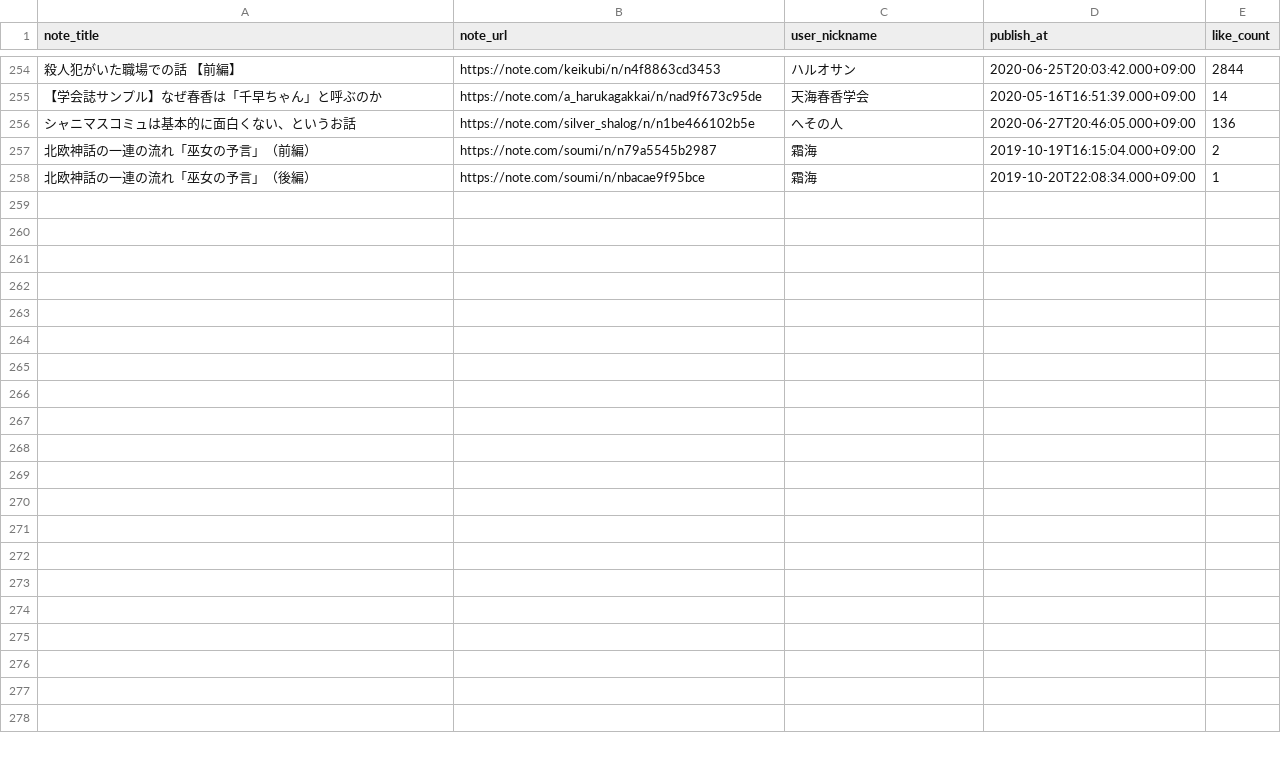
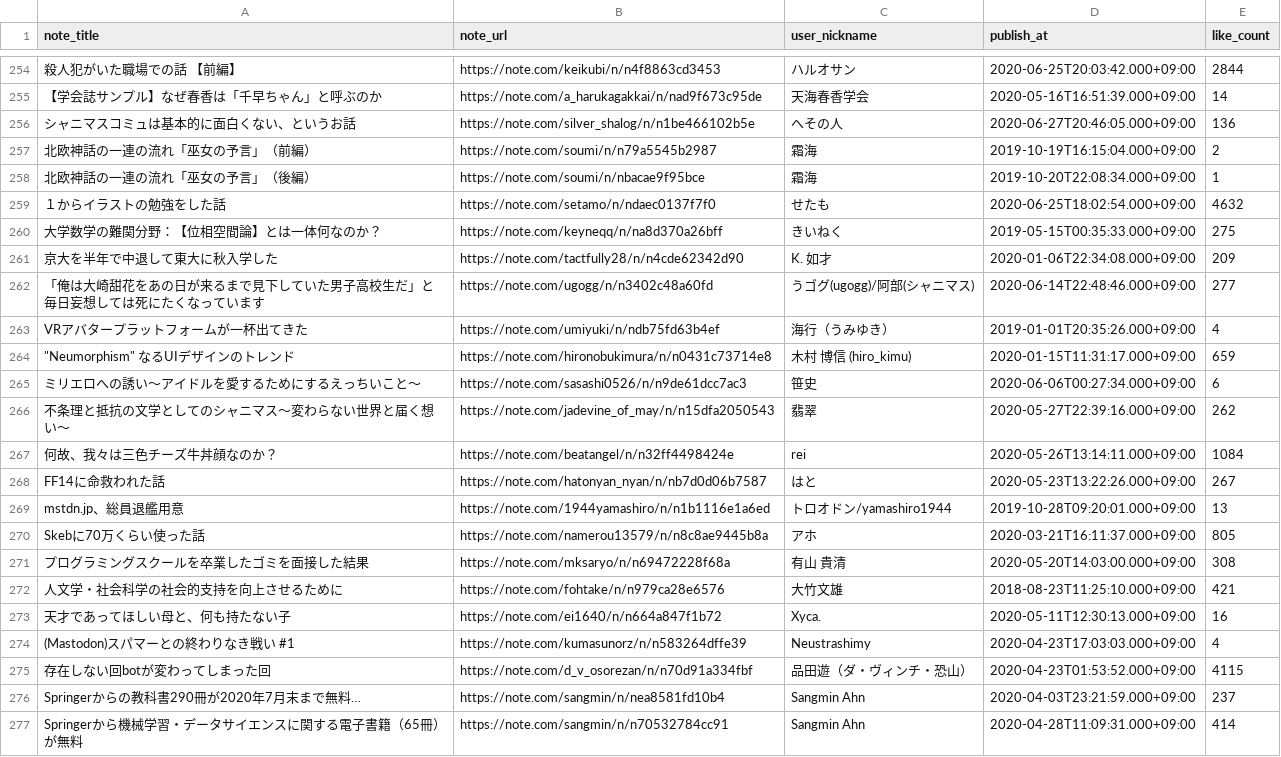
Before and after one commit to stepney141/favs, a CSV file: note_favs/note_favorites.csv, drawn as a sheet; only a part is shown, gaps mark what is left out; the diff covers the shown part only; the diff names each change by its address in the sheet, - before the commit and + after, or states it on an @@ line.

Commit message:
update: note

```diff
--- a/note_favs/note_favorites.csv
+++ b/note_favs/note_favorites.csv
+row 259: １からイラストの勉強をした話 | https://note.com/setamo/n/ndaec0137f7f0 | せたも | 2020-06-25T18:02:54.000+09:00 | 4632
+row 260: 大学数学の難関分野：【位相空間論】とは一体何なのか？ | https://note.com/keyneqq/n/na8d370a26bff | きいねく | 2019-05-15T00:35:33.000+09:00 | 275
+row 261: 京大を半年で中退して東大に秋入学した | https://note.com/tactfully28/n/n4cde62342d90 | K. 如才 | 2020-01-06T22:34:08.000+09:00 | 209
+row 262: 「俺は大崎甜花をあの日が来るまで見下していた男子高校生だ」と毎日妄想しては死にたくなっています | https://note.com/ugogg/n/n3402c48a60fd | うゴグ(ugogg)/阿部(シャニマス) | 2020-06-14T22:48:46.000+09:00 | 277
+row 263: VRアバタープラットフォームが一杯出てきた | https://note.com/umiyuki/n/ndb75fd63b4ef | 海行（うみゆき） | 2019-01-01T20:35:26.000+09:00 | 4
+row 264: "Neumorphism" なるUIデザインのトレンド | https://note.com/hironobukimura/n/n0431c73714e8 | 木村 博信 (hiro_kimu) | 2020-01-15T11:31:17.000+09:00 | 659
+row 265: ミリエロへの誘い～アイドルを愛するためにするえっちいこと～ | https://note.com/sasashi0526/n/n9de61dcc7ac3 | 笹史 | 2020-06-06T00:27:34.000+09:00 | 6
+row 266: 不条理と抵抗の文学としてのシャニマス～変わらない世界と届く想い～ | https://note.com/jadevine_of_may/n/n15dfa2050543 | 翡翠 | 2020-05-27T22:39:16.000+09:00 | 262
+row 267: 何故、我々は三色チーズ牛丼顔なのか？ | https://note.com/beatangel/n/n32ff4498424e | rei | 2020-05-26T13:14:11.000+09:00 | 1084
+row 268: FF14に命救われた話 | https://note.com/hatonyan_nyan/n/nb7d0d06b7587 | はと | 2020-05-23T13:22:26.000+09:00 | 267
+row 269: mstdn.jp、総員退艦用意 | https://note.com/1944yamashiro/n/n1b1116e1a6ed | トロオドン/yamashiro1944 | 2019-10-28T09:20:01.000+09:00 | 13
+row 270: Skebに70万くらい使った話 | https://note.com/namerou13579/n/n8c8ae9445b8a | アホ | 2020-03-21T16:11:37.000+09:00 | 805
+row 271: プログラミングスクールを卒業したゴミを面接した結果 | https://note.com/mksaryo/n/n69472228f68a | 有山 貴清 | 2020-05-20T14:03:00.000+09:00 | 308
+row 272: 人文学・社会科学の社会的支持を向上させるために | https://note.com/fohtake/n/n979ca28e6576 | 大竹文雄 | 2018-08-23T11:25:10.000+09:00 | 421
+row 273: 天才であってほしい母と、何も持たない子 | https://note.com/ei1640/n/n664a847f1b72 | Xyca. | 2020-05-11T12:30:13.000+09:00 | 16
+row 274: (Mastodon)スパマーとの終わりなき戦い #1 | https://note.com/kumasunorz/n/n583264dffe39 | Neustrashimy | 2020-04-23T17:03:03.000+09:00 | 4
+row 275: 存在しない回botが変わってしまった回 | https://note.com/d_v_osorezan/n/n70d91a334fbf | 品田遊（ダ・ヴィンチ・恐山） | 2020-04-23T01:53:52.000+09:00 | 4115
+row 276: Springerからの教科書290冊が2020年7月末まで無料… | https://note.com/sangmin/n/nea8581fd10b4 | Sangmin Ahn | 2020-04-03T23:21:59.000+09:00 | 237
+row 277: Springerから機械学習・データサイエンスに関する電子書籍（65冊）が無料 | https://note.com/sangmin/n/n70532784cc91 | Sangmin Ahn | 2020-04-28T11:09:31.000+09:00 | 414
```
Also changed, not shown: 10 added rows and 40 edited cells elsewhere in this file.
